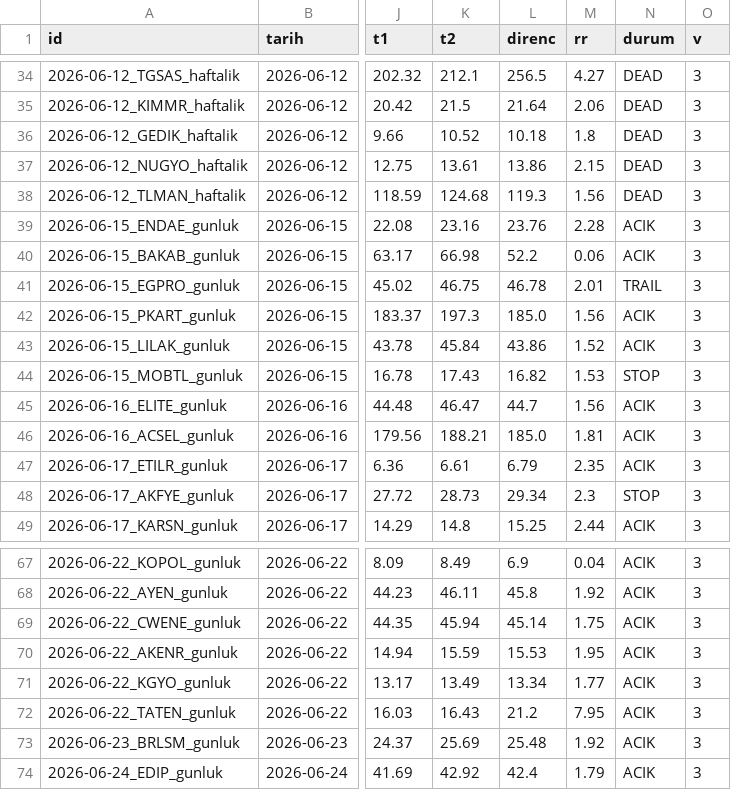
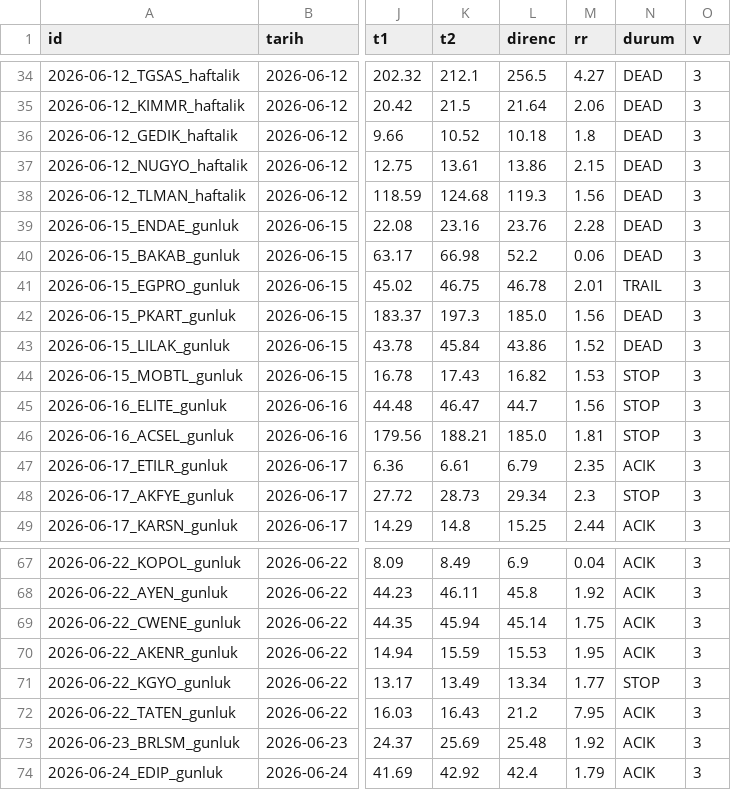
Before and after one commit to brindlecode/swing, a CSV file: data/signals.csv, drawn as a sheet; only a part is shown, gaps mark what is left out; the diff names each change by its address in the sheet, - before the commit and + after, or states it on an @@ line.

```diff
--- a/data/signals.csv
+++ b/data/signals.csv
-N39:N40 (durum): ACIK
+N39:N40 (durum): DEAD
-N42:N43 (durum): ACIK
+N42:N43 (durum): DEAD
-N45:N46 (durum): ACIK
+N45:N46 (durum): STOP
-N71 (durum): ACIK
+N71 (durum): STOP
```
Also changed, not shown: data/closed.csv, data/tracking.csv, 4 other files.
